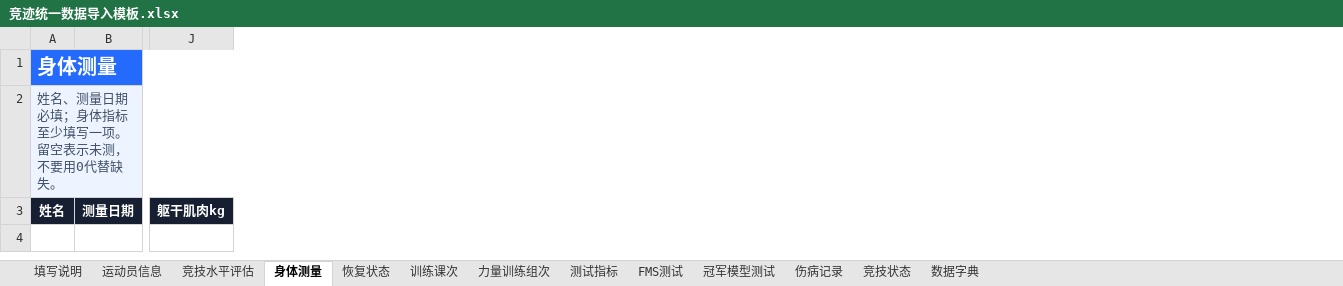
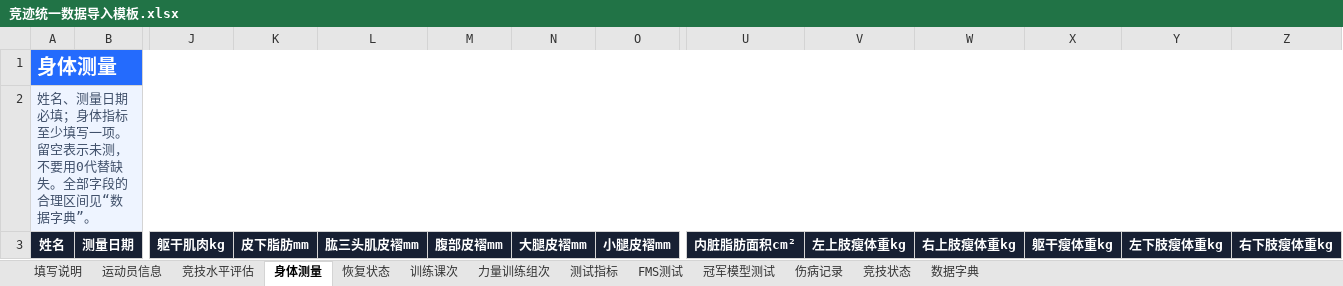
Before and after one commit to fzihao666-prog/jingji, an Excel workbook: outputs/01a01fe6-6dc2-7c31-84c4-8e5b342a602a/竞迹统一数据导入模板.xlsx, sheet 身体测量, drawn as a sheet; only a part is shown, gaps mark what is left out; values as stored, in another font and other column widths than the file's, no borders; the diff names each change by its address in the sheet, - before the commit and + after, or states it on an @@ line.

```diff
--- a/outputs/01a01fe6-6dc2-7c31-84c4-8e5b342a602a/竞迹统一数据导入模板.xlsx (sheet 身体测量)
+++ b/outputs/01a01fe6-6dc2-7c31-84c4-8e5b342a602a/竞迹统一数据导入模板.xlsx (sheet 身体测量)
+column K, row 3: 皮下脂肪mm
+column L, row 3: 肱三头肌皮褶mm
+column M, row 3: 腹部皮褶mm
+column N, row 3: 大腿皮褶mm
+column O, row 3: 小腿皮褶mm
+column U, row 3: 内脏脂肪面积cm²
+column V, row 3: 左上肢瘦体重kg
+column W, row 3: 右上肢瘦体重kg
+column X, row 3: 躯干瘦体重kg
+column Y, row 3: 左下肢瘦体重kg
+column Z, row 3: 右下肢瘦体重kg
-A2: …替缺失。
+A2: …替缺失。全部字段的合理区间见“数据字典”。
```
Also changed, not shown: public/templates/竞迹统一数据导入模板.xlsx, 4 other files.
